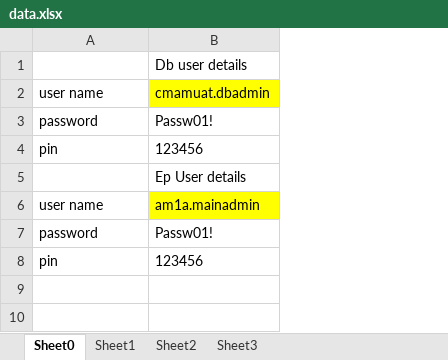
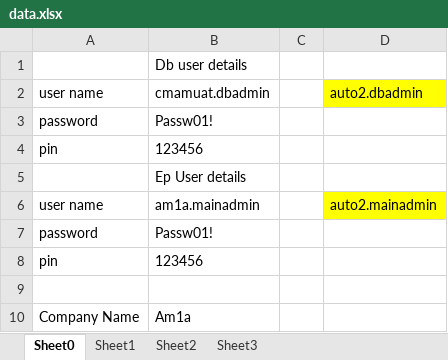
Before and after one commit to SahilManchanda/test01, an Excel workbook: smoke/data.xlsx, sheet Sheet0, drawn as a sheet; values as stored, in another font and other column widths than the file's, no borders; the diff names each change by its address in the sheet, - before the commit and + after, or states it on an @@ line.

```diff
--- a/smoke/data.xlsx (sheet Sheet0)
+++ b/smoke/data.xlsx (sheet Sheet0)
+column C, empty
+column D, rows 2-6: auto2.dbadmin |  |  |  | auto2.mainadmin
-B2 fill: #FFFF00
+B2 fill: none
-B6 fill: #FFFF00
+B6 fill: none
+row 9: (empty)
+row 10: Company Name | Am1a
```
Also changed, not shown: sheet Sheet1, sheet Sheet2, 27 other files.
